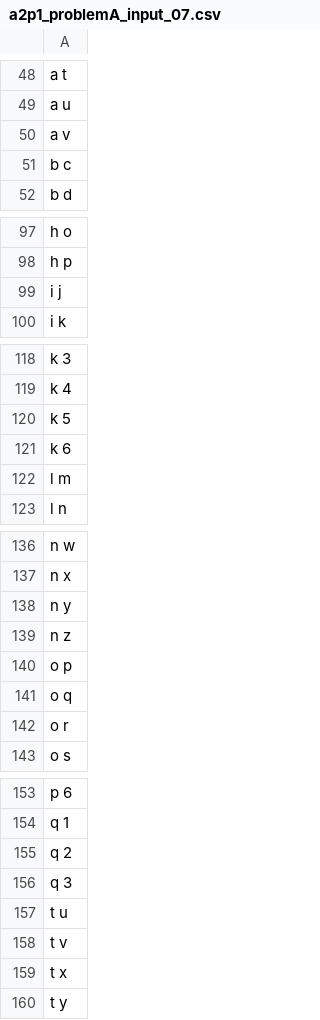
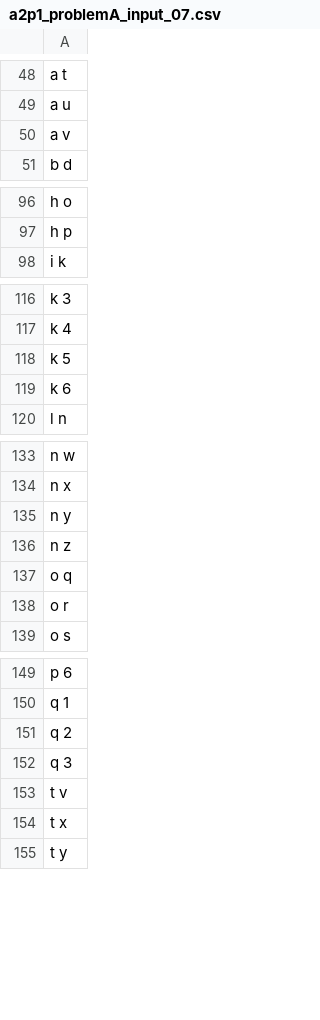
Before and after one commit to bradleykenny/comp333-ass2, a CSV file: codes/src/data/a2p1_problemA_input_07.csv, drawn as a sheet; only a part is shown, gaps mark what is left out; the diff covers the shown part only.

```diff
--- a/codes/src/data/a2p1_problemA_input_07.csv
+++ b/codes/src/data/a2p1_problemA_input_07.csv
@@ -50,3 +50,2 @@ a u
 a v
-b c
 b d
@@ -98,3 +97,2 @@ h o
 h p
-i j
 i k
@@ -121,3 +119,2 @@ k 5
 k 6
-l m
 l n
@@ -139,3 +136,2 @@ n y
 n z
-o p
 o q
@@ -156,3 +152,2 @@ q 2
 q 3
-t u
 t v
```
Also changed, not shown: 1 removed row elsewhere in this file, codes/src/data/a2p1_problemB_input_06.csv.
